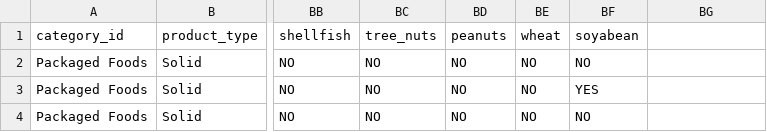
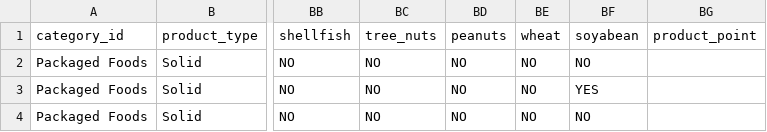
Before and after one commit to paliwalvikas/whatsyourniq, a CSV file: template-app/lib/sample_data.csv, drawn as a sheet; only a part is shown, gaps mark what is left out; the diff names each change by its address in the sheet, - before the commit and + after, or states it on an @@ line.

Commit message:
[953658] modified file added

```diff
--- a/template-app/lib/sample_data.csv
+++ b/template-app/lib/sample_data.csv
-BG1: (empty)
+BG1: product_point
```
